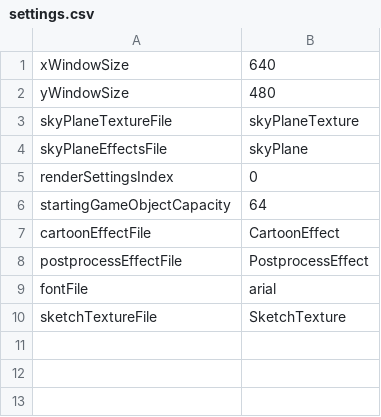
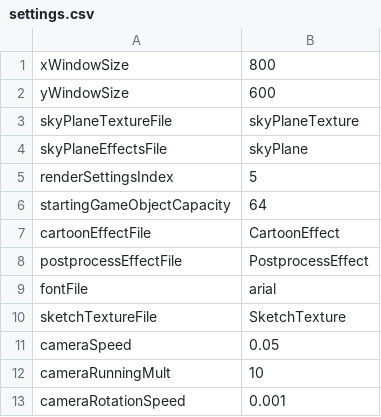
Before and after one commit to jonathantompson/hungrybee, a CSV file: hungrybee/hungrybee/bin/x86/Debug/settings.csv, drawn as a sheet.

```diff
--- a/hungrybee/hungrybee/bin/x86/Debug/settings.csv
+++ b/hungrybee/hungrybee/bin/x86/Debug/settings.csv
@@ -1,6 +1,6 @@
-xWindowSize,640
-yWindowSize,480
+xWindowSize,800
+yWindowSize,600
 skyPlaneTextureFile,skyPlaneTexture
 skyPlaneEffectsFile,skyPlane
-renderSettingsIndex,0
+renderSettingsIndex,5
 startingGameObjectCapacity,64
@@ -10 +10,4 @@ fontFile,arial
 sketchTextureFile,SketchTexture
+cameraSpeed,0.05
+cameraRunningMult,10
+cameraRotationSpeed,0.001
```
Also changed, not shown: 28 other files.
